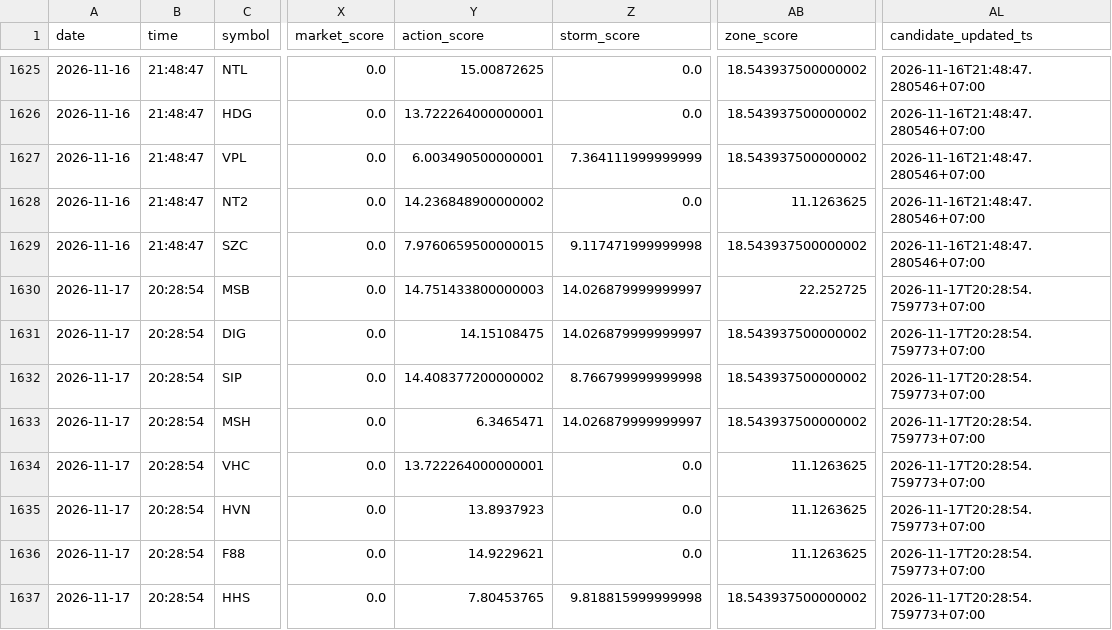
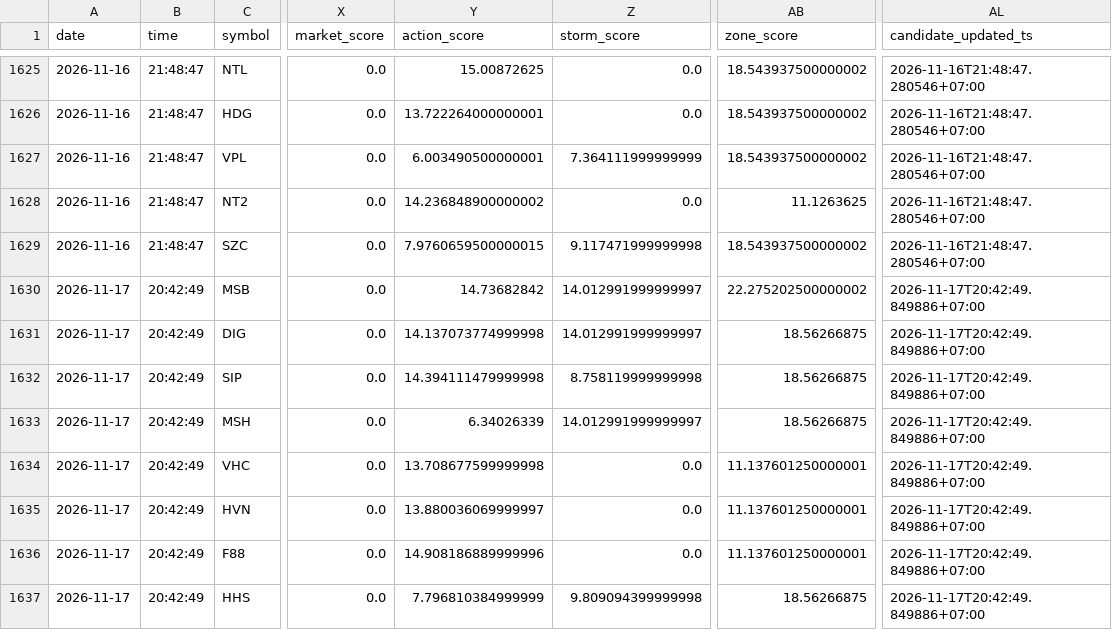
Before and after one commit to SONVODAI/scanner-ga-chien-clean, a CSV file: buy_elite_learning_history.csv, drawn as a sheet; only a part is shown, gaps mark what is left out; the diff names each change by its address in the sheet, - before the commit and + after, or states it on an @@ line.

Commit message:
Update BUY ELITE learning history 2026-11-17 20:42:52

```diff
--- a/buy_elite_learning_history.csv
+++ b/buy_elite_learning_history.csv
-B1630:B1637 (time): 20:28:54
+B1630:B1637 (time): 20:42:49
-Y1630 (action_score): 14.751433800000003
+Y1630 (action_score): 14.73682842
-Z1630:Z1631 (storm_score): 14.026879999999997
+Z1630:Z1631 (storm_score): 14.012991999999997
-AB1630 (zone_score): 22.252725
+AB1630 (zone_score): 22.275202500000002
-AL1630:AL1637 (candidate_updated_ts): 2026-11-17T20:28:54.759773+07:00
+AL1630:AL1637 (candidate_updated_ts): 2026-11-17T20:42:49.849886+07:00
-Y1631 (action_score): 14.15108475
+Y1631 (action_score): 14.137073774999998
-AB1631:AB1633 (zone_score): 18.543937500000002
+AB1631:AB1633 (zone_score): 18.56266875
-Y1632 (action_score): 14.408377200000002
+Y1632 (action_score): 14.394111479999998
-Z1632 (storm_score): 8.766799999999998
+Z1632 (storm_score): 8.758119999999998
-Y1633 (action_score): 6.3465471
+Y1633 (action_score): 6.34026339
-Z1633 (storm_score): 14.026879999999997
+Z1633 (storm_score): 14.012991999999997
-Y1634 (action_score): 13.722264000000001
+Y1634 (action_score): 13.708677599999998
-AB1634:AB1636 (zone_score): 11.1263625
+AB1634:AB1636 (zone_score): 11.137601250000001
-Y1635 (action_score): 13.8937923
+Y1635 (action_score): 13.880036069999997
-Y1636 (action_score): 14.9229621
+Y1636 (action_score): 14.908186889999996
-Y1637 (action_score): 7.80453765
+Y1637 (action_score): 7.796810384999999
-Z1637 (storm_score): 9.818815999999998
+Z1637 (storm_score): 9.809094399999998
-AB1637 (zone_score): 18.543937500000002
+AB1637 (zone_score): 18.56266875
```
